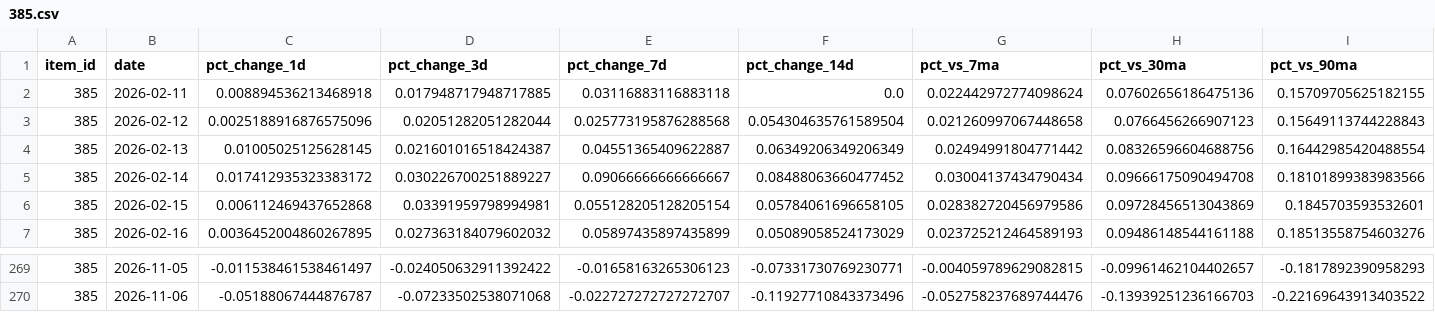
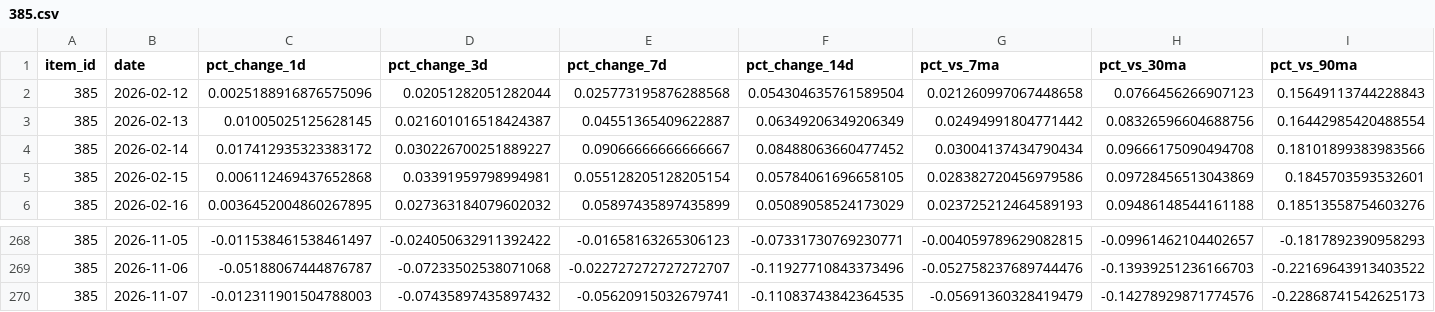
Before and after one commit to ILikeClouds/osrs-price-predictor, a CSV file: data/history/385.csv, drawn as a sheet; only a part is shown, gaps mark what is left out; removed rows and columns are numbered as before the commit, all else as after; rows hold the shown columns only; the diff names each change by its address in the sheet, - before the commit and + after, or states it on an @@ line.

```diff
--- a/data/history/385.csv
+++ b/data/history/385.csv
-row 2: 385 | 2026-02-11 | 0.008894536213468918 | 0.017948717948717885 | 0.03116883116883118 | 0.0 | 0.022442972774098624 | 0.07602656186475136 | 0.15709705625182155
+row 270: 385 | 2026-11-07 | -0.012311901504788003 | -0.07435897435897432 | -0.05620915032679741 | -0.11083743842364535 | -0.05691360328419479 | -0.14278929871774576 | -0.22868741542625173
```
Also changed, not shown: data/history/11804.csv, data/history/12934.csv, 32 other files.
